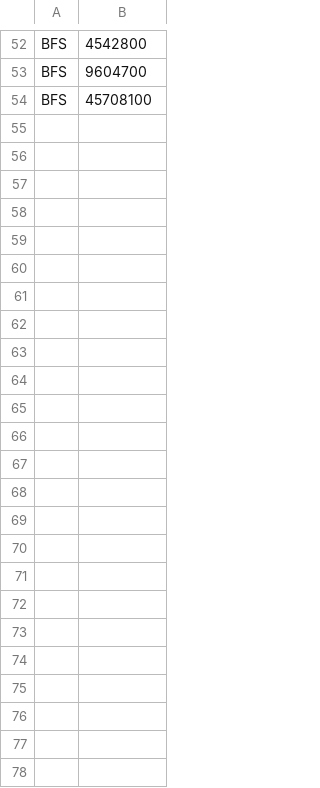
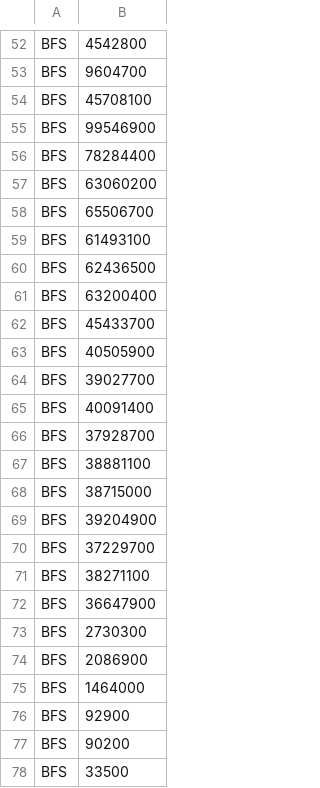
Before and after one commit to Dayanna-01/icc-est-u2-ProyectoFinal, a CSV file: resources/results/tiempos.csv, drawn as a sheet; only a part is shown, gaps mark what is left out.

```diff
--- a/resources/results/tiempos.csv
+++ b/resources/results/tiempos.csv
@@ -54 +54,25 @@ BFS,9604700
 BFS,45708100
+BFS,99546900
+BFS,78284400
+BFS,63060200
+BFS,65506700
+BFS,61493100
+BFS,62436500
+BFS,63200400
+BFS,45433700
+BFS,40505900
+BFS,39027700
+BFS,40091400
+BFS,37928700
+BFS,38881100
+BFS,38715000
+BFS,39204900
+BFS,37229700
+BFS,38271100
+BFS,36647900
+BFS,2730300
+BFS,2086900
+BFS,1464000
+BFS,92900
+BFS,90200
+BFS,33500
```
Also changed, not shown: 1 other file.
